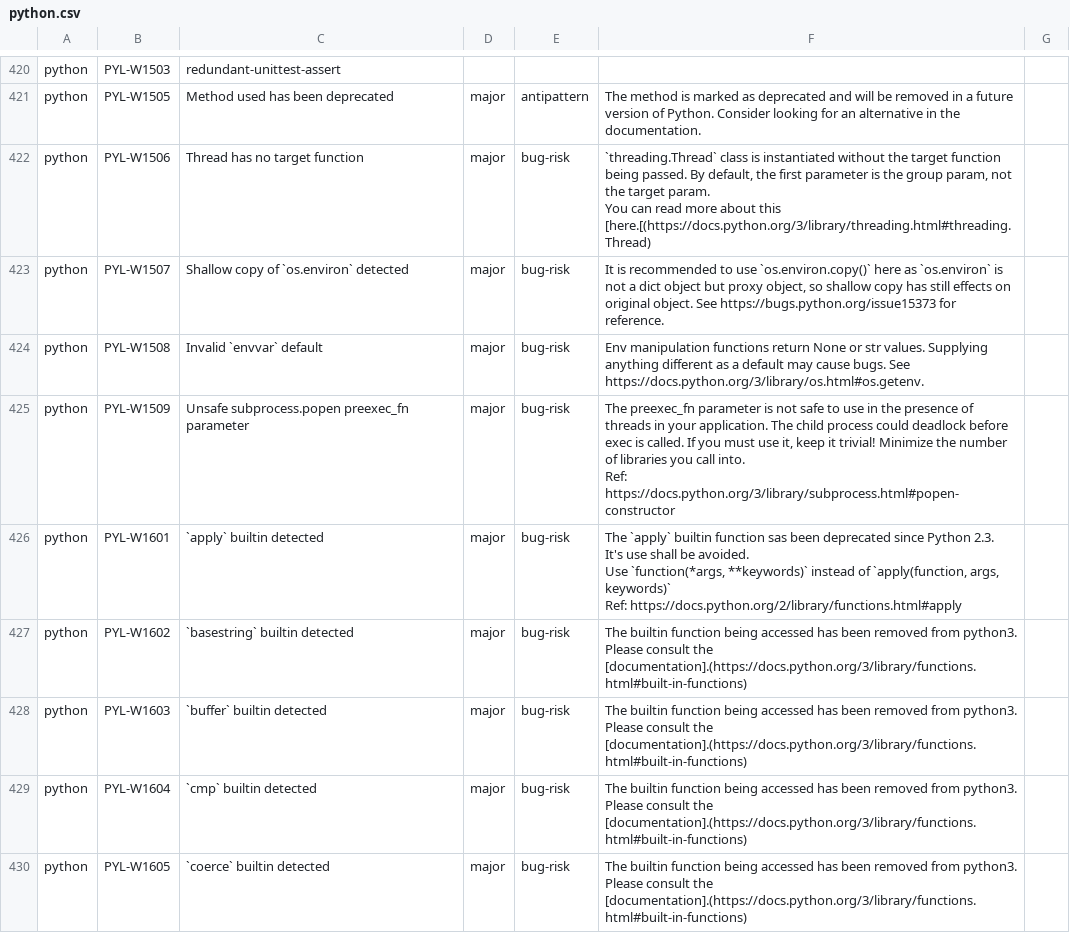
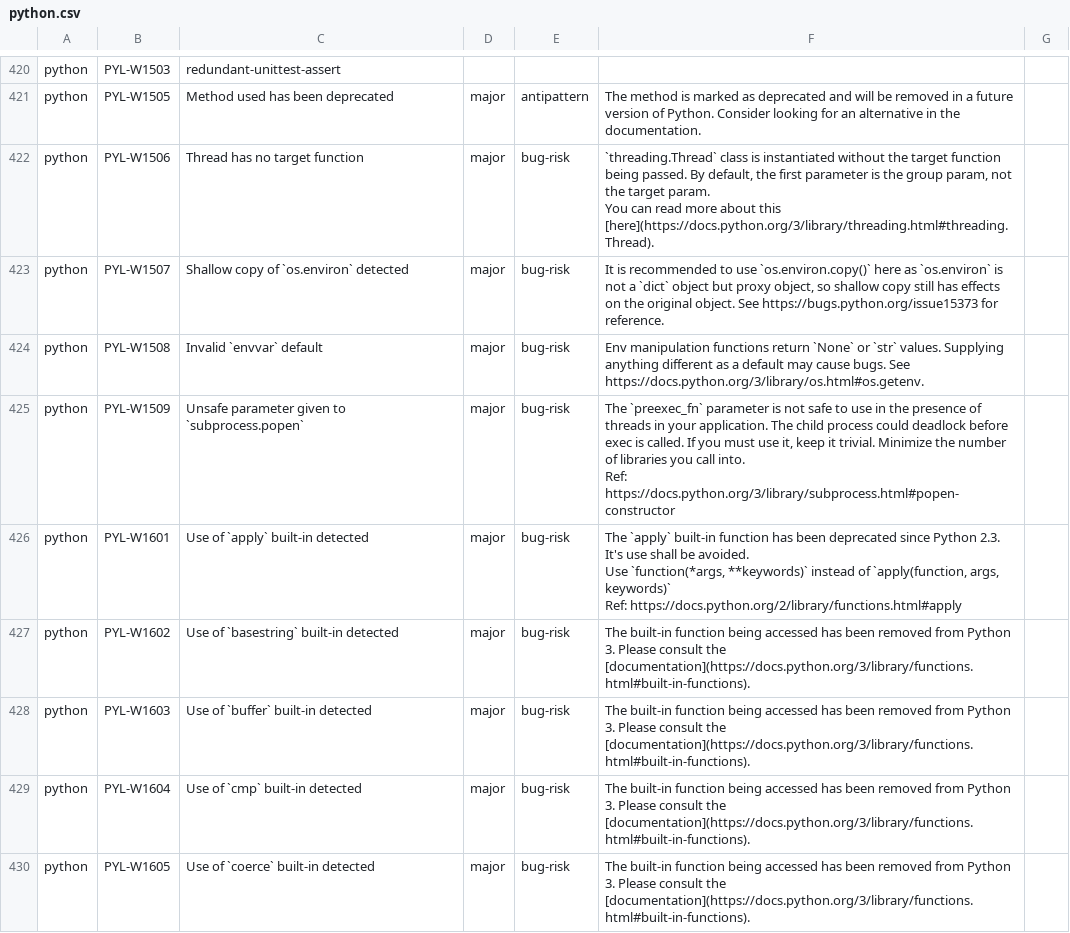
Before and after one commit to DeepSourceCorp/artifacts, a CSV file: issues/python.csv, drawn as a sheet; only a part is shown, gaps mark what is left out; the diff covers the shown part only.

Commit message:
Apply suggestions from code review

```diff
--- a/issues/python.csv
+++ b/issues/python.csv
@@ -597,15 +597,15 @@ python,PYL-W1503,redundant-unittest-assert,,,
 python,PYL-W1505,Method used has been deprecated,major,antipattern,The method is marked as deprecated and will be removed in a future version of Python. Consider looking for an alternative in the documentation.
-python,PYL-W1506,Thread has no target function,major,bug-risk,"`threading.Thread` class is instantiated without the target function being passed. By default, the first parameter is the group param, not the target param.
-You can read more about this [here.[(https://docs.python.org/3/library/threading.html#threading.Thread)"
-python,PYL-W1507,Shallow copy of `os.environ` detected,major,bug-risk,"It is recommended to use `os.environ.copy()` here as `os.environ` is not a dict object but proxy object, so shallow copy has still effects on original object. See https://bugs.python.org/issue15373 for reference."
-python,PYL-W1508,Invalid `envvar` default,major,bug-risk,Env manipulation functions return None or str values. Supplying anything different as a default may cause bugs. See https://docs.python.org/3/library/os.html#os.getenv.
-python,PYL-W1509,Unsafe subprocess.popen preexec_fn parameter,major,bug-risk,"The preexec_fn parameter is not safe to use in the presence of threads in your application. The child process could deadlock before exec is called. If you must use it, keep it trivial! Minimize the number of libraries you call into.
-Ref: https://docs.python.org/3/library/subprocess.html#popen-constructor"
-python,PYL-W1601,`apply` builtin detected,major,bug-risk,"The `apply` builtin function sas been deprecated since Python 2.3.
-It's use shall be avoided.
-Use `function(*args, **keywords)` instead of `apply(function, args, keywords)`
-Ref: https://docs.python.org/2/library/functions.html#apply"
-python,PYL-W1602,`basestring` builtin detected ,major,bug-risk,The builtin function being accessed has been removed from python3. Please consult the [documentation].(https://docs.python.org/3/library/functions.html#built-in-functions)
-python,PYL-W1603,`buffer` builtin detected,major,bug-risk,The builtin function being accessed has been removed from python3. Please consult the [documentation].(https://docs.python.org/3/library/functions.html#built-in-functions)
-python,PYL-W1604,`cmp` builtin detected,major,bug-risk,The builtin function being accessed has been removed from python3. Please consult the [documentation].(https://docs.python.org/3/library/functions.html#built-in-functions)
-python,PYL-W1605,`coerce` builtin detected,major,bug-risk,The builtin function being accessed has been removed from python3. Please consult the [documentation].(https://docs.python.org/3/library/functions.html#built-in-functions)
+python,PYL-W1506,Thread has no target function,major,bug-risk,"`threading.Thread` class is instantiated without the target function being passed. By default, the first parameter is the group param, not the target param.
+You can read more about this [here](https://docs.python.org/3/library/threading.html#threading.Thread)."
+python,PYL-W1507,Shallow copy of `os.environ` detected,major,bug-risk,"It is recommended to use `os.environ.copy()` here as `os.environ` is not a `dict` object but proxy object, so shallow copy still has effects on the original object. See https://bugs.python.org/issue15373 for reference."
+python,PYL-W1508,Invalid `envvar` default,major,bug-risk,Env manipulation functions return `None` or `str` values. Supplying anything different as a default may cause bugs. See https://docs.python.org/3/library/os.html#os.getenv.
+python,PYL-W1509,Unsafe parameter given to `subprocess.popen`,major,bug-risk,"The `preexec_fn` parameter is not safe to use in the presence of threads in your application. The child process could deadlock before exec is called. If you must use it, keep it trivial. Minimize the number of libraries you call into.
+Ref: https://docs.python.org/3/library/subprocess.html#popen-constructor"
+python,PYL-W1601,Use of `apply` built-in detected,major,bug-risk,"The `apply` built-in function has been deprecated since Python 2.3.
+It's use shall be avoided.
+Use `function(*args, **keywords)` instead of `apply(function, args, keywords)`
+Ref: https://docs.python.org/2/library/functions.html#apply"
+python,PYL-W1602,Use of `basestring` built-in detected ,major,bug-risk,The built-in function being accessed has been removed from Python 3. Please consult the [documentation](https://docs.python.org/3/library/functions.html#built-in-functions).
+python,PYL-W1603,Use of `buffer` built-in detected,major,bug-risk,The built-in function being accessed has been removed from Python 3. Please consult the [documentation](https://docs.python.org/3/library/functions.html#built-in-functions).
+python,PYL-W1604,Use of `cmp` built-in detected,major,bug-risk,The built-in function being accessed has been removed from Python 3. Please consult the [documentation](https://docs.python.org/3/library/functions.html#built-in-functions).
+python,PYL-W1605,Use of `coerce` built-in detected,major,bug-risk,The built-in function being accessed has been removed from Python 3. Please consult the [documentation](https://docs.python.org/3/library/functions.html#built-in-functions).
```
Also changed, not shown: 33 edited cells elsewhere in this file.
